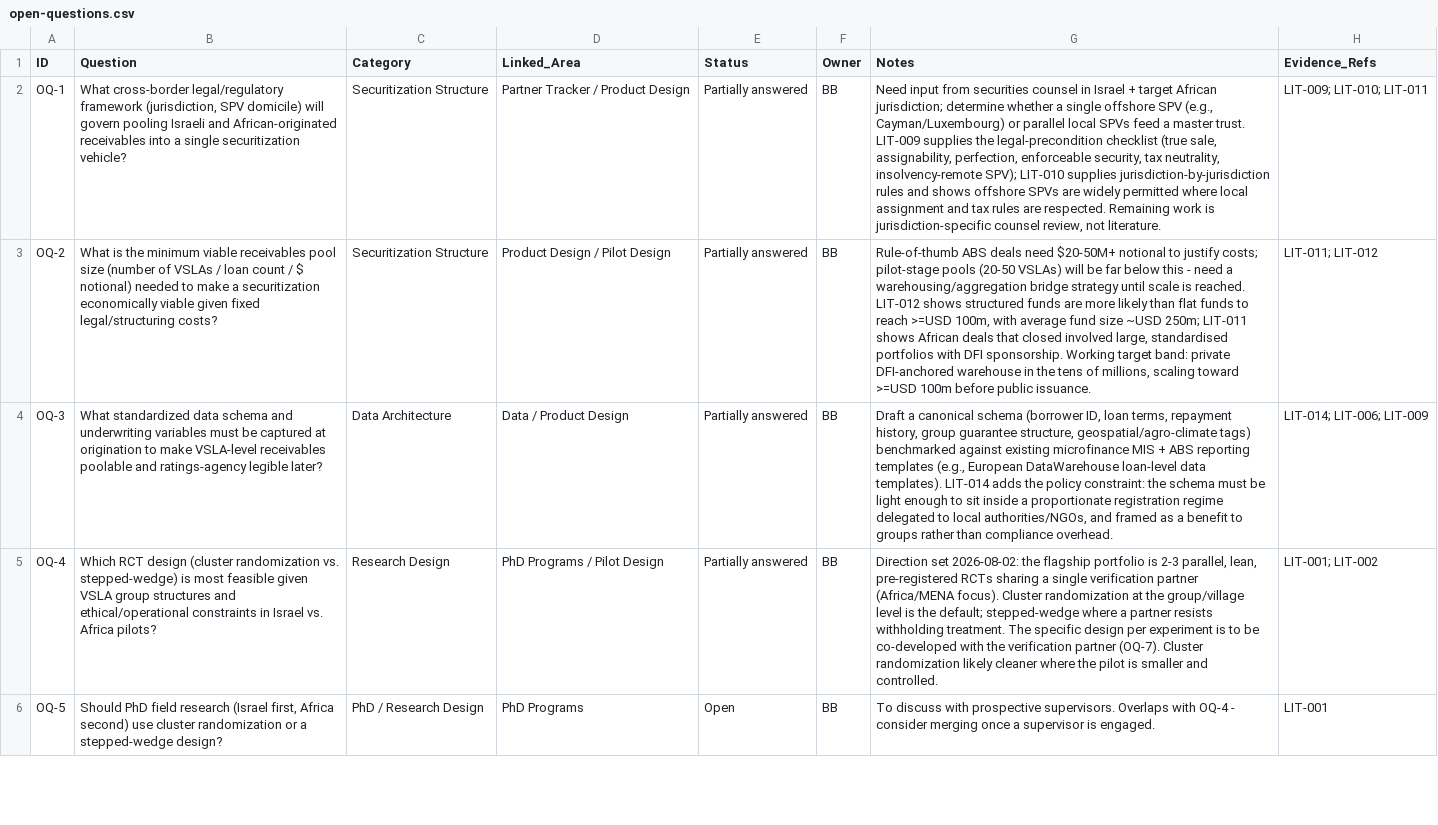
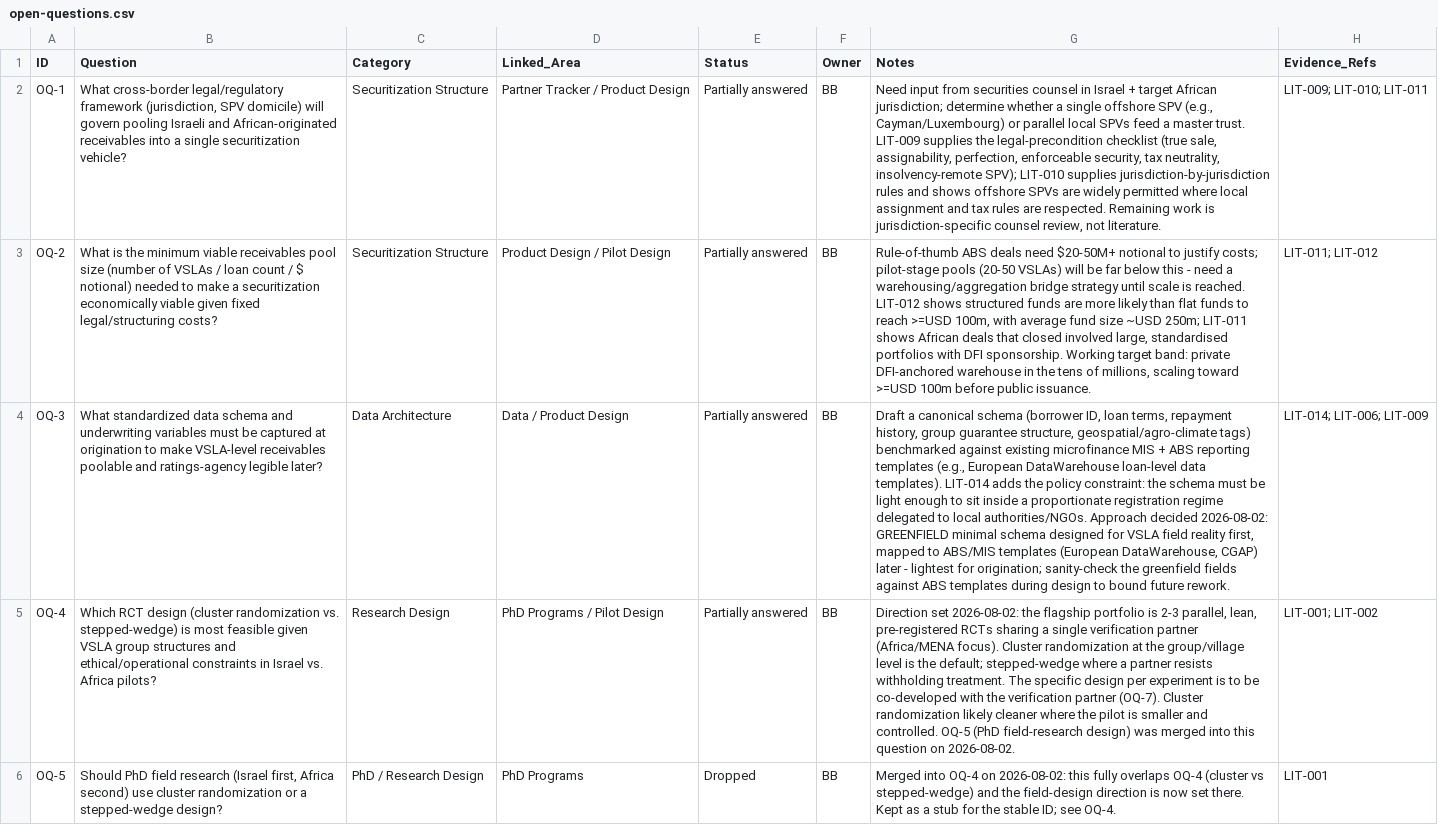
Before and after one commit to benbaichmankass/sustainable-finance-venture, a CSV file: data/open-questions.csv, drawn as a sheet; only a part is shown; the diff covers the shown part only; the diff names each change by its address in the sheet, - before the commit and + after, or states it on an @@ line.

Commit message:
Record OQ-8/6/7/3 decisions; drop OQ-5; commercial viability as a research-stage co-goal (#12)
Records the decisions worked through on the pending open questions: separate homogeneous pools (OQ-8), pursue the blended first-loss structure now as a parallel commercial track (OQ-6, new M-22), cast wide on verification partners (OQ-7, M-20 reframed), greenfield-first data schema (OQ-3), and OQ-5 dropped into OQ-4. Also records that commercial viability is an explicit co-goal to be proven during the research stage. Dashboard rebuilt.

```diff
--- a/data/open-questions.csv
+++ b/data/open-questions.csv
-G4 (Notes): …to local authorities/NGOs, and framed as a benefit to groups rather than compliance overhead.
+G4 (Notes): …to local authorities/NGOs. Approach decided 2026-08-02: GREENFIELD minimal schema designed for VSLA field reality first, mapped to ABS/MIS templates (European DataWarehouse, CGAP) later - lightest for origination; sanity-check the greenfield fields against ABS templates during design to bound future rework.
-G5 (Notes): …and controlled.
+G5 (Notes): …and controlled. OQ-5 (PhD field-research design) was merged into this question on 2026-08-02.
-E6 (Status): Open
+E6 (Status): Dropped
-G6 (Notes): To discuss with prospective supervisors. Overlaps with OQ-4 - consider merging once a supervisor is engaged.
+G6 (Notes): Merged into OQ-4 on 2026-08-02: this fully overlaps OQ-4 (cluster vs stepped-wedge) and the field-design direction is now set there. Kept as a stub for the stable ID; see OQ-4.
```
Also changed, not shown: 4 edited cells elsewhere in this file, data/milestones.csv, 3 other files.
